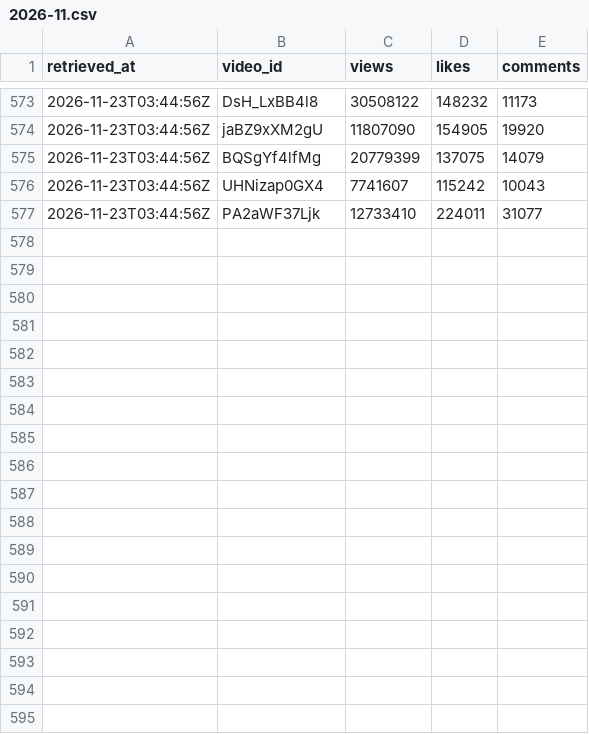
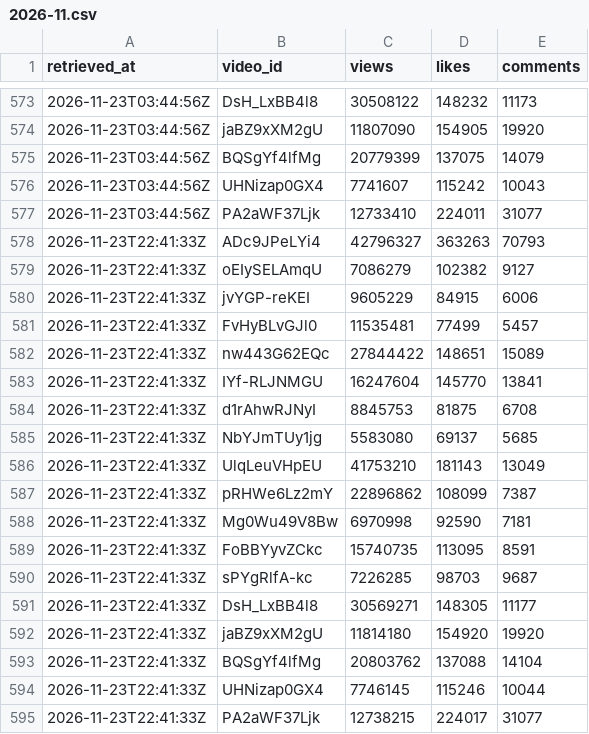
Before and after one commit to eyayaw/album-etorika, a CSV file: data/videos/2026-11.csv, drawn as a sheet; only a part is shown, gaps mark what is left out; the diff names each change by its address in the sheet, - before the commit and + after, or states it on an @@ line.

```diff
--- a/data/videos/2026-11.csv
+++ b/data/videos/2026-11.csv
+row 578: 2026-11-23T22:41:33Z | ADc9JPeLYi4 | 42796327 | 363263 | 70793
+row 579: 2026-11-23T22:41:33Z | oEIySELAmqU | 7086279 | 102382 | 9127
+row 580: 2026-11-23T22:41:33Z | jvYGP-reKEI | 9605229 | 84915 | 6006
+row 581: 2026-11-23T22:41:33Z | FvHyBLvGJl0 | 11535481 | 77499 | 5457
+row 582: 2026-11-23T22:41:33Z | nw443G62EQc | 27844422 | 148651 | 15089
+row 583: 2026-11-23T22:41:33Z | IYf-RLJNMGU | 16247604 | 145770 | 13841
+row 584: 2026-11-23T22:41:33Z | d1rAhwRJNyI | 8845753 | 81875 | 6708
+row 585: 2026-11-23T22:41:33Z | NbYJmTUy1jg | 5583080 | 69137 | 5685
+row 586: 2026-11-23T22:41:33Z | UlqLeuVHpEU | 41753210 | 181143 | 13049
+row 587: 2026-11-23T22:41:33Z | pRHWe6Lz2mY | 22896862 | 108099 | 7387
+row 588: 2026-11-23T22:41:33Z | Mg0Wu49V8Bw | 6970998 | 92590 | 7181
+row 589: 2026-11-23T22:41:33Z | FoBBYyvZCkc | 15740735 | 113095 | 8591
+row 590: 2026-11-23T22:41:33Z | sPYgRlfA-kc | 7226285 | 98703 | 9687
+row 591: 2026-11-23T22:41:33Z | DsH_LxBB4l8 | 30569271 | 148305 | 11177
+row 592: 2026-11-23T22:41:33Z | jaBZ9xXM2gU | 11814180 | 154920 | 19920
+row 593: 2026-11-23T22:41:33Z | BQSgYf4lfMg | 20803762 | 137088 | 14104
+row 594: 2026-11-23T22:41:33Z | UHNizap0GX4 | 7746145 | 115246 | 10044
+row 595: 2026-11-23T22:41:33Z | PA2aWF37Ljk | 12738215 | 224017 | 31077
```
Also changed, not shown: data/channel/2026-11.csv.
